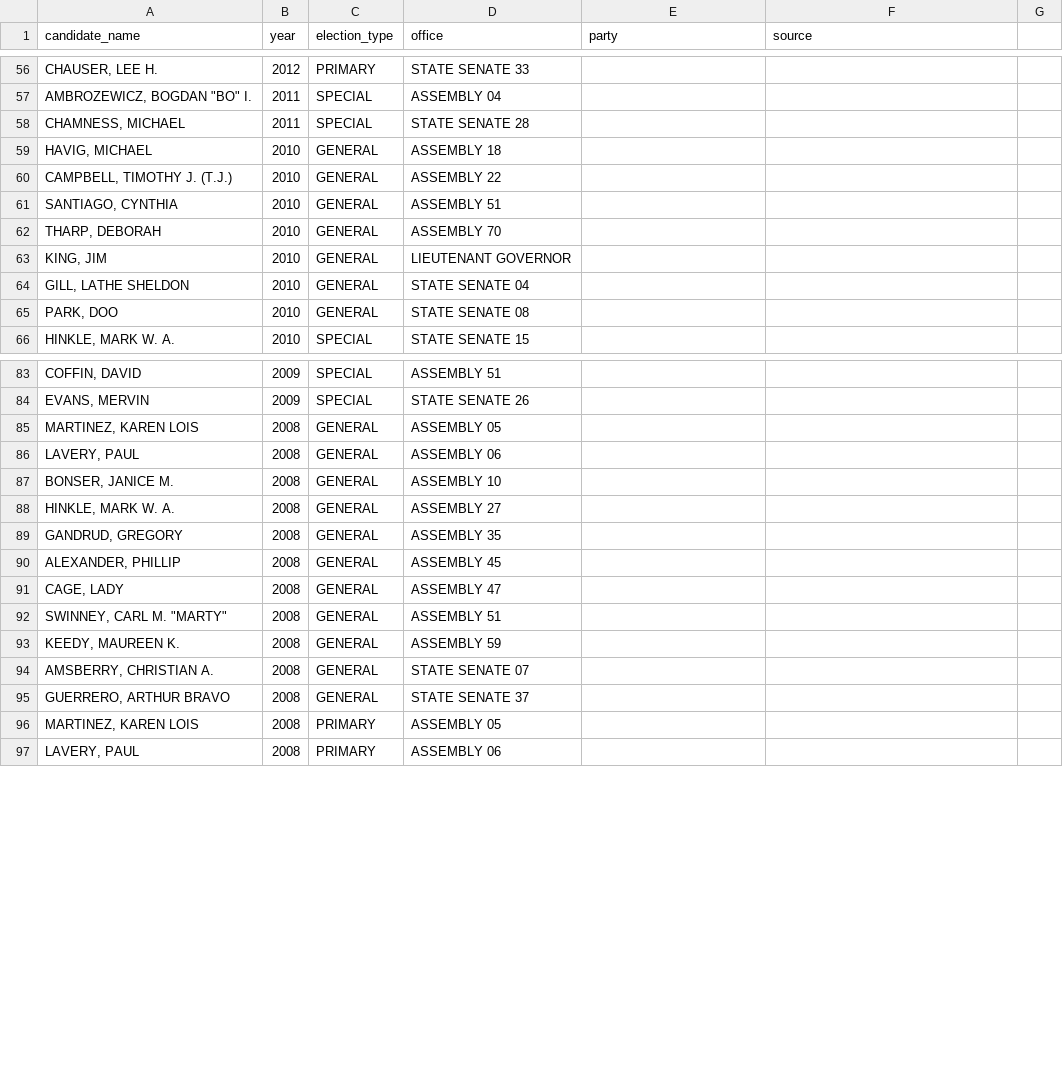
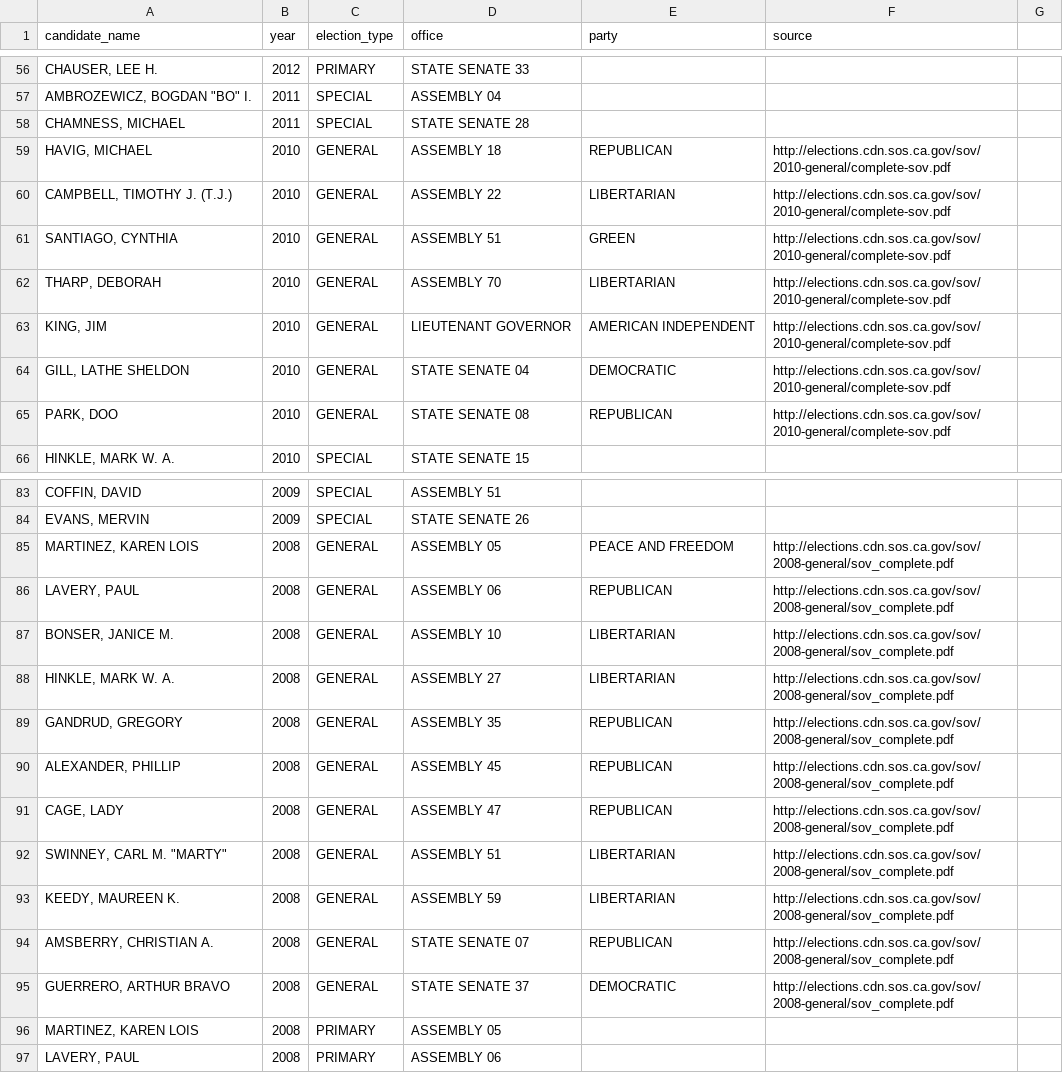
Before and after one commit to palewire/django-calaccess-processed-data, a CSV file: calaccess_processed/corrections/candidate_party.csv, drawn as a sheet; only a part is shown, gaps mark what is left out; the diff covers the shown part only.

Commit message:
Added 2010, 2008 and 2004 general

```diff
--- a/calaccess_processed/corrections/candidate_party.csv
+++ b/calaccess_processed/corrections/candidate_party.csv
@@ -58,9 +58,9 @@ candidate_name,year,election_type,office,party,source
 "CHAMNESS, MICHAEL",2011,SPECIAL,STATE SENATE 28,,
-"HAVIG, MICHAEL",2010,GENERAL,ASSEMBLY 18,,
-"CAMPBELL, TIMOTHY J. (T.J.)",2010,GENERAL,ASSEMBLY 22,,
-"SANTIAGO, CYNTHIA",2010,GENERAL,ASSEMBLY 51,,
-"THARP, DEBORAH",2010,GENERAL,ASSEMBLY 70,,
-"KING, JIM",2010,GENERAL,LIEUTENANT GOVERNOR,,
-"GILL, LATHE SHELDON",2010,GENERAL,STATE SENATE 04,,
-"PARK, DOO",2010,GENERAL,STATE SENATE 08,,
+"HAVIG, MICHAEL",2010,GENERAL,ASSEMBLY 18,REPUBLICAN,http://elections.cdn.sos.ca.gov/sov/2010-general/complete-sov.pdf
+"CAMPBELL, TIMOTHY J. (T.J.)",2010,GENERAL,ASSEMBLY 22,LIBERTARIAN,http://elections.cdn.sos.ca.gov/sov/2010-general/complete-sov.pdf
+"SANTIAGO, CYNTHIA",2010,GENERAL,ASSEMBLY 51,GREEN,http://elections.cdn.sos.ca.gov/sov/2010-general/complete-sov.pdf
+"THARP, DEBORAH",2010,GENERAL,ASSEMBLY 70,LIBERTARIAN,http://elections.cdn.sos.ca.gov/sov/2010-general/complete-sov.pdf
+"KING, JIM",2010,GENERAL,LIEUTENANT GOVERNOR,AMERICAN INDEPENDENT,http://elections.cdn.sos.ca.gov/sov/2010-general/complete-sov.pdf
+"GILL, LATHE SHELDON",2010,GENERAL,STATE SENATE 04,DEMOCRATIC,http://elections.cdn.sos.ca.gov/sov/2010-general/complete-sov.pdf
+"PARK, DOO",2010,GENERAL,STATE SENATE 08,REPUBLICAN,http://elections.cdn.sos.ca.gov/sov/2010-general/complete-sov.pdf
 "HINKLE, MARK W. A.",2010,SPECIAL,STATE SENATE 15,,
@@ -84,13 +84,13 @@ candidate_name,year,election_type,office,party,source
 "EVANS, MERVIN",2009,SPECIAL,STATE SENATE 26,,
-"MARTINEZ, KAREN LOIS",2008,GENERAL,ASSEMBLY 05,,
-"LAVERY, PAUL",2008,GENERAL,ASSEMBLY 06,,
-"BONSER, JANICE M.",2008,GENERAL,ASSEMBLY 10,,
-"HINKLE, MARK W. A.",2008,GENERAL,ASSEMBLY 27,,
-"GANDRUD, GREGORY",2008,GENERAL,ASSEMBLY 35,,
-"ALEXANDER, PHILLIP",2008,GENERAL,ASSEMBLY 45,,
-"CAGE, LADY",2008,GENERAL,ASSEMBLY 47,,
-"SWINNEY, CARL M. ""MARTY""",2008,GENERAL,ASSEMBLY 51,,
-"KEEDY, MAUREEN K.",2008,GENERAL,ASSEMBLY 59,,
-"AMSBERRY, CHRISTIAN A.",2008,GENERAL,STATE SENATE 07,,
-"GUERRERO, ARTHUR BRAVO",2008,GENERAL,STATE SENATE 37,,
+"MARTINEZ, KAREN LOIS",2008,GENERAL,ASSEMBLY 05,PEACE AND FREEDOM,http://elections.cdn.sos.ca.gov/sov/2008-general/sov_complete.pdf
+"LAVERY, PAUL",2008,GENERAL,ASSEMBLY 06,REPUBLICAN,http://elections.cdn.sos.ca.gov/sov/2008-general/sov_complete.pdf
+"BONSER, JANICE M.",2008,GENERAL,ASSEMBLY 10,LIBERTARIAN,http://elections.cdn.sos.ca.gov/sov/2008-general/sov_complete.pdf
+"HINKLE, MARK W. A.",2008,GENERAL,ASSEMBLY 27,LIBERTARIAN,http://elections.cdn.sos.ca.gov/sov/2008-general/sov_complete.pdf
+"GANDRUD, GREGORY",2008,GENERAL,ASSEMBLY 35,REPUBLICAN,http://elections.cdn.sos.ca.gov/sov/2008-general/sov_complete.pdf
+"ALEXANDER, PHILLIP",2008,GENERAL,ASSEMBLY 45,REPUBLICAN,http://elections.cdn.sos.ca.gov/sov/2008-general/sov_complete.pdf
+"CAGE, LADY",2008,GENERAL,ASSEMBLY 47,REPUBLICAN,http://elections.cdn.sos.ca.gov/sov/2008-general/sov_complete.pdf
+"SWINNEY, CARL M. ""MARTY""",2008,GENERAL,ASSEMBLY 51,LIBERTARIAN,http://elections.cdn.sos.ca.gov/sov/2008-general/sov_complete.pdf
+"KEEDY, MAUREEN K.",2008,GENERAL,ASSEMBLY 59,LIBERTARIAN,http://elections.cdn.sos.ca.gov/sov/2008-general/sov_complete.pdf
+"AMSBERRY, CHRISTIAN A.",2008,GENERAL,STATE SENATE 07,REPUBLICAN,http://elections.cdn.sos.ca.gov/sov/2008-general/sov_complete.pdf
+"GUERRERO, ARTHUR BRAVO",2008,GENERAL,STATE SENATE 37,DEMOCRATIC,http://elections.cdn.sos.ca.gov/sov/2008-general/sov_complete.pdf
 "MARTINEZ, KAREN LOIS",2008,PRIMARY,ASSEMBLY 05,,
```
Also changed, not shown: 1 added row, 1 removed row and 36 edited cells elsewhere in this file.
